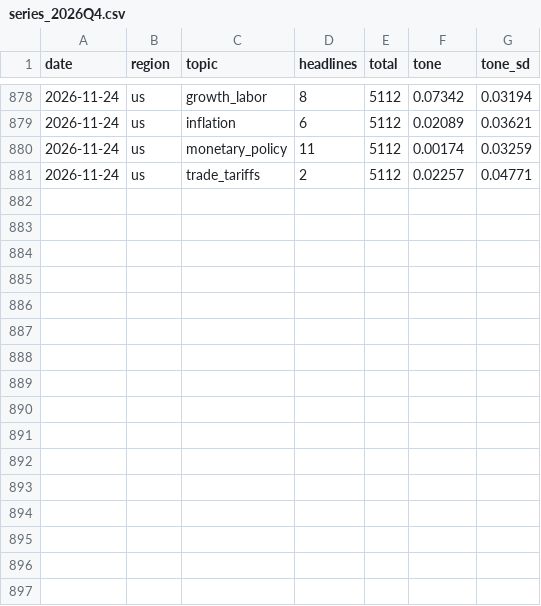
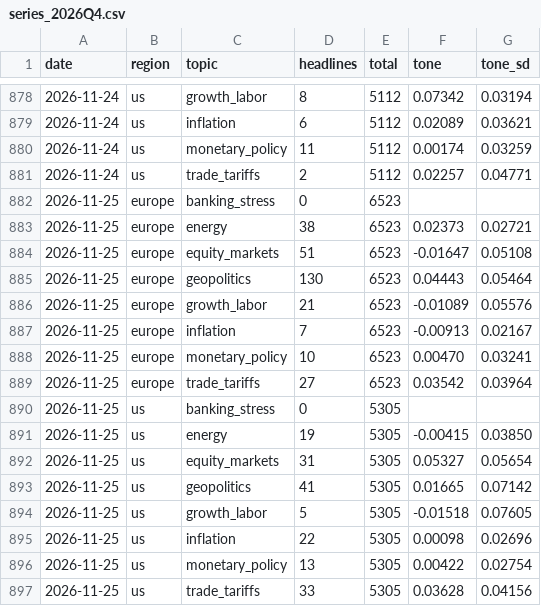
Before and after one commit to fulvior/news-vol, a CSV file: data/semantic/series_2026Q4.csv, drawn as a sheet; only a part is shown, gaps mark what is left out.

```diff
--- a/data/semantic/series_2026Q4.csv
+++ b/data/semantic/series_2026Q4.csv
@@ -881 +881,17 @@ date,region,topic,headlines,total,tone,tone_sd
 2026-11-24,us,trade_tariffs,2,5112,0.02257,0.04771
+2026-11-25,europe,banking_stress,0,6523,,
+2026-11-25,europe,energy,38,6523,0.02373,0.02721
+2026-11-25,europe,equity_markets,51,6523,-0.01647,0.05108
+2026-11-25,europe,geopolitics,130,6523,0.04443,0.05464
+2026-11-25,europe,growth_labor,21,6523,-0.01089,0.05576
+2026-11-25,europe,inflation,7,6523,-0.00913,0.02167
+2026-11-25,europe,monetary_policy,10,6523,0.00470,0.03241
+2026-11-25,europe,trade_tariffs,27,6523,0.03542,0.03964
+2026-11-25,us,banking_stress,0,5305,,
+2026-11-25,us,energy,19,5305,-0.00415,0.03850
+2026-11-25,us,equity_markets,31,5305,0.05327,0.05654
+2026-11-25,us,geopolitics,41,5305,0.01665,0.07142
+2026-11-25,us,growth_labor,5,5305,-0.01518,0.07605
+2026-11-25,us,inflation,22,5305,0.00098,0.02696
+2026-11-25,us,monetary_policy,13,5305,0.00422,0.02754
+2026-11-25,us,trade_tariffs,33,5305,0.03628,0.04156
```
Also changed, not shown: data/news/gdelt_2026.csv, data/vol/spx_rv.csv, 6 other files.
